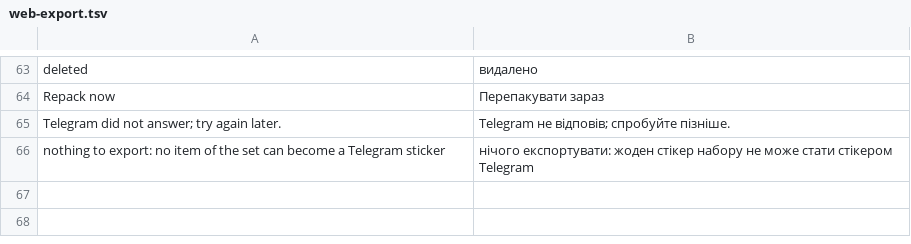
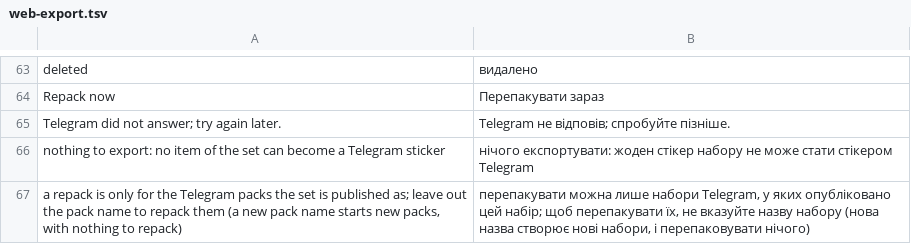
Before and after one commit to Dolfost/stickpile, a TSV file: crates/stickpile-i18n/catalog/uk/web-export.tsv, drawn as a sheet; only a part is shown, gaps mark what is left out; the diff names each change by its address in the sheet, - before the commit and + after, or states it on an @@ line.

Commit message:
Refuse a repack under a pack name that is not one of the set's own
The CLI asked for --repack with the plan of the set's own packs, while
the job published under the name given with --pack, from nothing. A
repack is for the packs the set is published as, so the plan endpoint
takes the pack name (pack_name) and answers 400 for a repack under
another name, and the job fails with the same message before any
change. The CLI asks the plan with --pack or -O telegram.pack_name, and
stops there; -O telegram.repack is refused, pointing to --repack, so a
repack is never asked for without the question. The export page's
repack sends no name, and its publish form has no repack field.

```diff
--- a/crates/stickpile-i18n/catalog/uk/web-export.tsv
+++ b/crates/stickpile-i18n/catalog/uk/web-export.tsv
+row 67: a repack is only for the Telegram packs the set is published as; leave out the pack name to repack them (a new pack name starts new packs, with nothing to repack) | перепакувати можна лише набори Telegram, у яких опубліковано цей набір; щоб перепакувати їх, не вказуйте назву набору (нова назва створює нові набори, і перепаковувати нічого)
```
Also changed, not shown: 14 other files.
